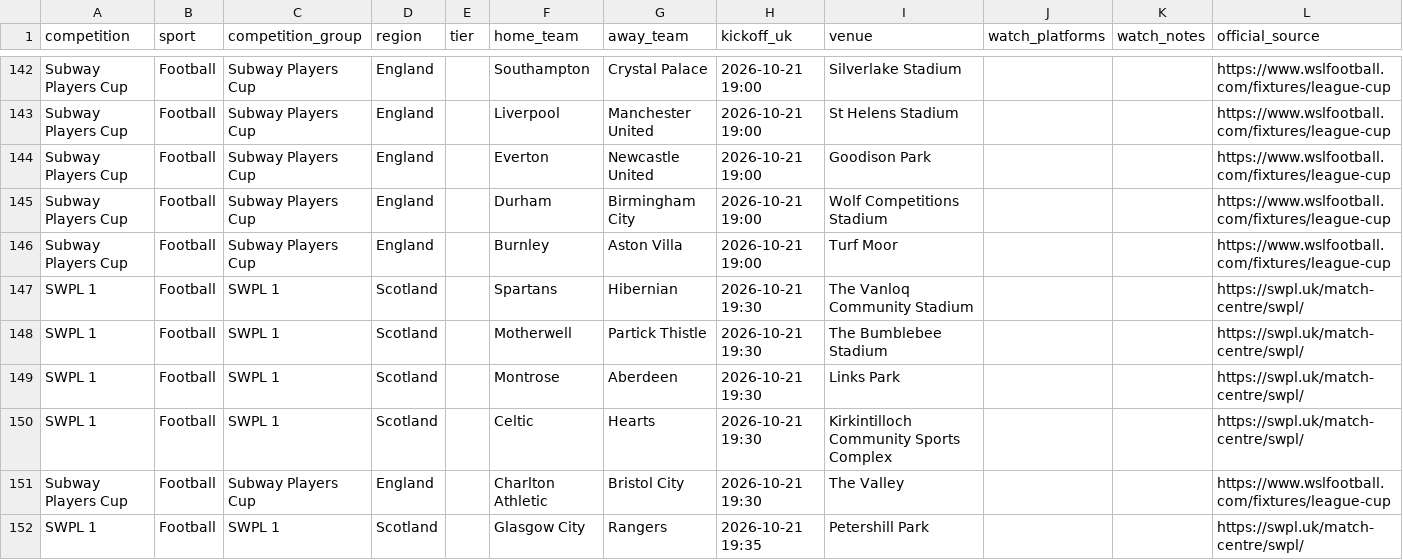
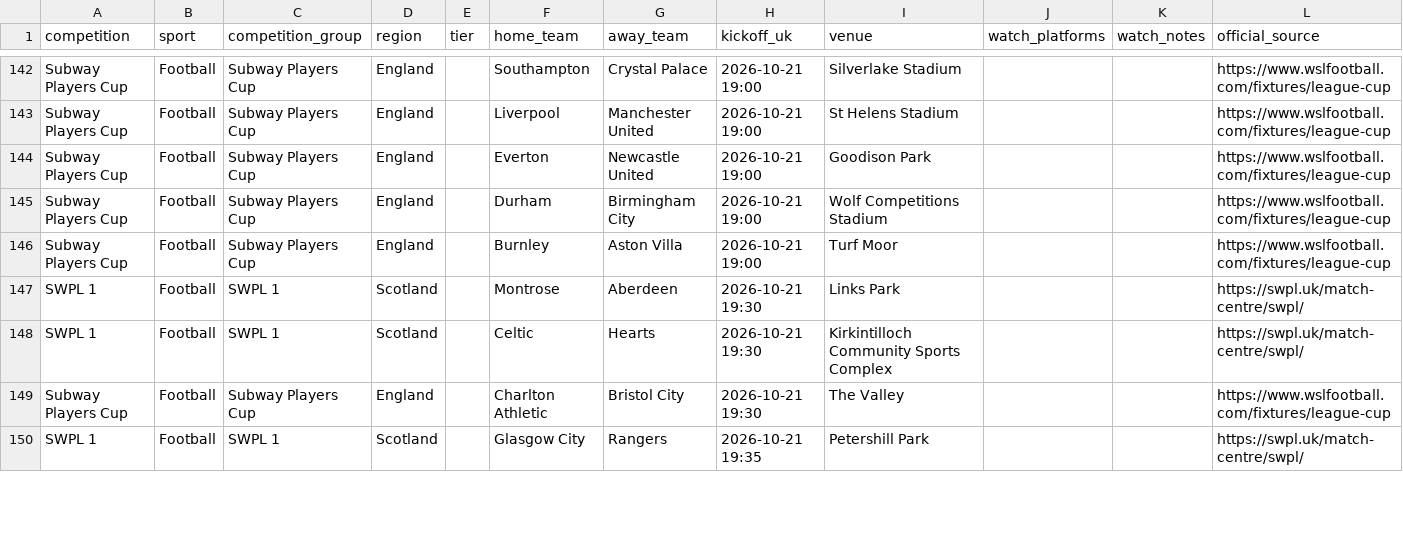
Before and after one commit to claremcewen/football-fixture-app-clean, a CSV file: data/fixtures_all.csv, drawn as a sheet; only a part is shown, gaps mark what is left out; removed rows and columns are numbered as before the commit, all else as after; the diff covers the shown part only; the diff names each change by its address in the sheet, - before the commit and + after, or states it on an @@ line.

```diff
--- a/data/fixtures_all.csv
+++ b/data/fixtures_all.csv
-row 147: SWPL 1 | Football | SWPL 1 | Scotland |  | Spartans | Hibernian | 2026-10-21 19:30 | The Vanloq Community Stadium |  |  | https://swpl.uk/match-centre/swpl/
-row 148: SWPL 1 | Football | SWPL 1 | Scotland |  | Motherwell | Partick Thistle | 2026-10-21 19:30 | The Bumblebee Stadium |  |  | https://swpl.uk/match-centre/swpl/
```
Also changed, not shown: 5 added rows and 3 removed rows elsewhere in this file, data/results_all.csv.
